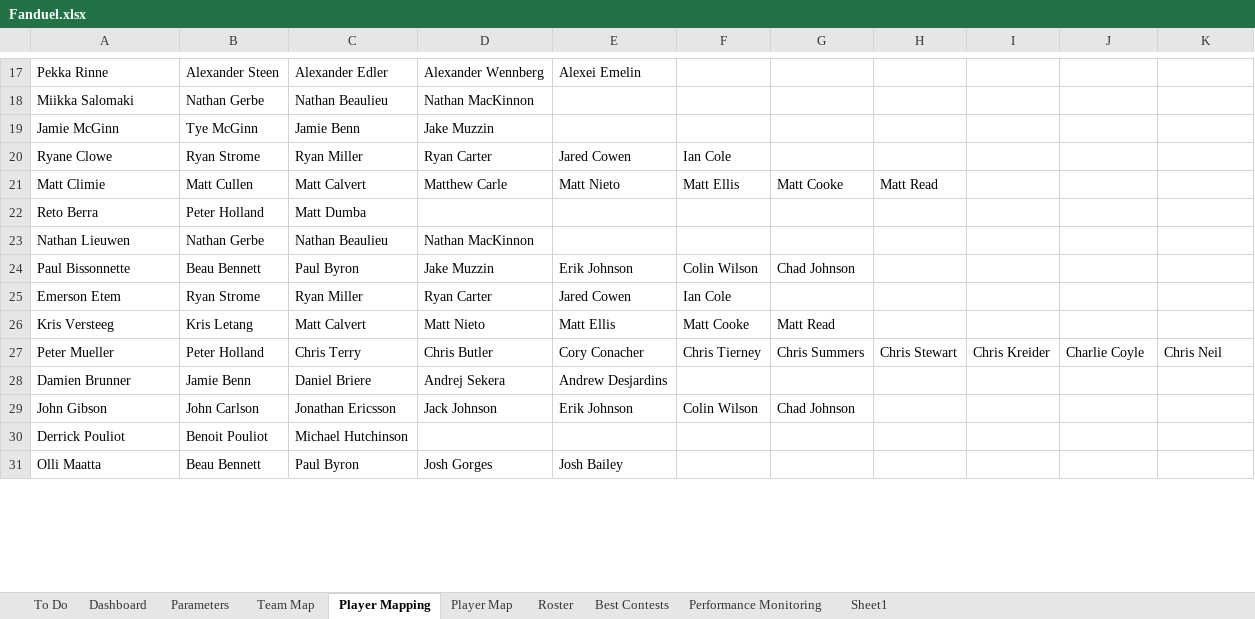
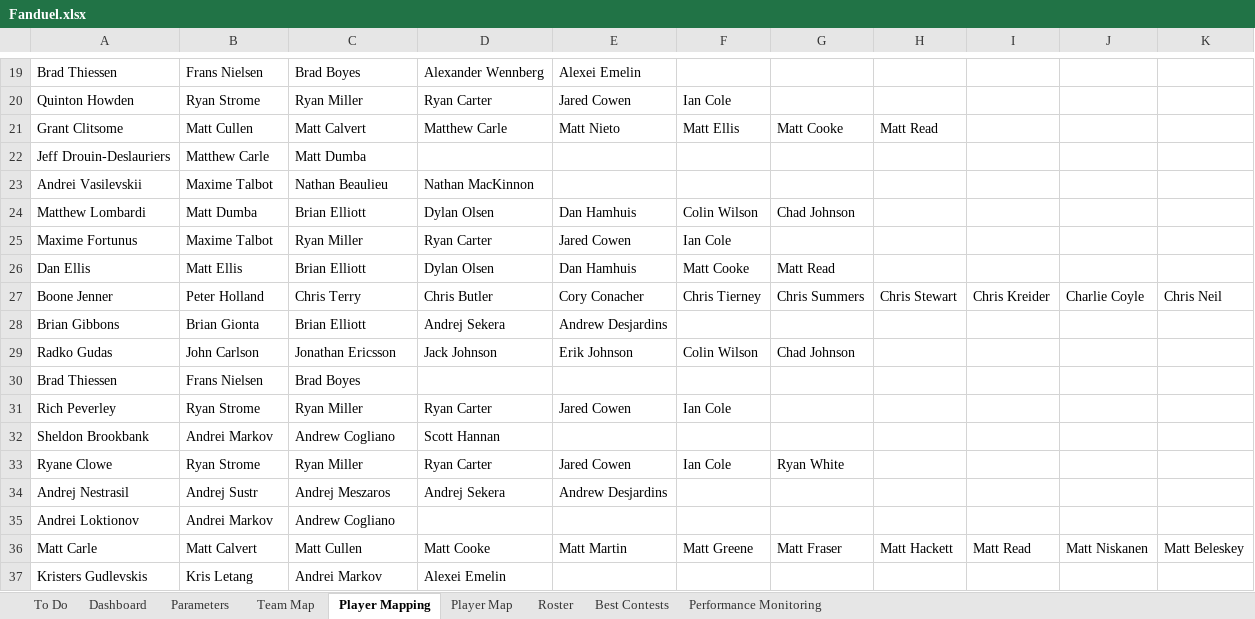
Before and after one commit to cole-maclean/fanduel, an Excel workbook: Fanduel.xlsx, sheet Player Mapping, drawn as a sheet; only a part is shown, gaps mark what is left out; values as stored, in another font and other column widths than the file's, no borders; removed rows and columns are numbered as before the commit, all else as after; the diff covers the shown part only; the diff names each change by its address in the sheet, - before the commit and + after, or states it on an @@ line.

```diff
--- a/Fanduel.xlsx (sheet Player Mapping)
+++ b/Fanduel.xlsx (sheet Player Mapping)
-sheet tab: Sheet1
-A19: Pekka Rinne
+A19: Brad Thiessen
-B19: Alexander Steen
+B19: Frans Nielsen
-C19: Alexander Edler
+C19: Brad Boyes
-row 18: Miikka Salomaki | Nathan Gerbe | Nathan Beaulieu | Nathan MacKinnon
-row 19: Jamie McGinn | Tye McGinn | Jamie Benn | Jake Muzzin
-A20: Ryane Clowe
+A20: Quinton Howden
-A21: Matt Climie
+A21: Grant Clitsome
-row 22: Reto Berra | Peter Holland | Matt Dumba
+row 22: Jeff Drouin-Deslauriers | Matthew Carle | Matt Dumba
-A23: Nathan Lieuwen
+A23: Andrei Vasilevskii
-B23: Nathan Gerbe
+B23: Maxime Talbot
-row 24: Paul Bissonnette | Beau Bennett | Paul Byron | Jake Muzzin | Erik Johnson | Colin Wilson | Chad Johnson
+row 24: Matthew Lombardi | Matt Dumba | Brian Elliott | Dylan Olsen | Dan Hamhuis | Colin Wilson | Chad Johnson
-A25: Emerson Etem
+A25: Maxime Fortunus
-B25: Ryan Strome
+B25: Maxime Talbot
-row 26: Kris Versteeg | Kris Letang | Matt Calvert | Matt Nieto | Matt Ellis | Matt Cooke | Matt Read
+row 26: Dan Ellis | Matt Ellis | Brian Elliott | Dylan Olsen | Dan Hamhuis | Matt Cooke | Matt Read
-A27: Peter Mueller
+A27: Boone Jenner
-A28: Damien Brunner
+A28: Brian Gibbons
-B28: Jamie Benn
+B28: Brian Gionta
-C28: Daniel Briere
+C28: Brian Elliott
-A29: John Gibson
+A29: Radko Gudas
-row 30: Derrick Pouliot | Benoit Pouliot | Michael Hutchinson
-row 31: Olli Maatta | Beau Bennett | Paul Byron | Josh Gorges | Josh Bailey
+row 30: Brad Thiessen | Frans Nielsen | Brad Boyes
+row 31: Rich Peverley | Ryan Strome | Ryan Miller | Ryan Carter | Jared Cowen | Ian Cole
+row 32: Sheldon Brookbank | Andrei Markov | Andrew Cogliano | Scott Hannan
+row 33: Ryane Clowe | Ryan Strome | Ryan Miller | Ryan Carter | Jared Cowen | Ian Cole | Ryan White
+row 34: Andrej Nestrasil | Andrej Sustr | Andrej Meszaros | Andrej Sekera | Andrew Desjardins
+row 35: Andrei Loktionov | Andrei Markov | Andrew Cogliano
+row 36: Matt Carle | Matt Calvert | Matt Cullen | Matt Cooke | Matt Martin | Matt Greene | Matt Fraser | Matt Hackett | Matt Read | Matt Niskanen | Matt Beleskey
+row 37: Kristers Gudlevskis | Kris Letang | Andrei Markov | Alexei Emelin
```
Also changed, not shown: 32 added rows, 30 removed rows and 7 edited cells elsewhere in this sheet, sheet Roster, sheet Performance Monitoring, sheet Best Contests, sheet Parameters, charts or pictures, 11 other files.
